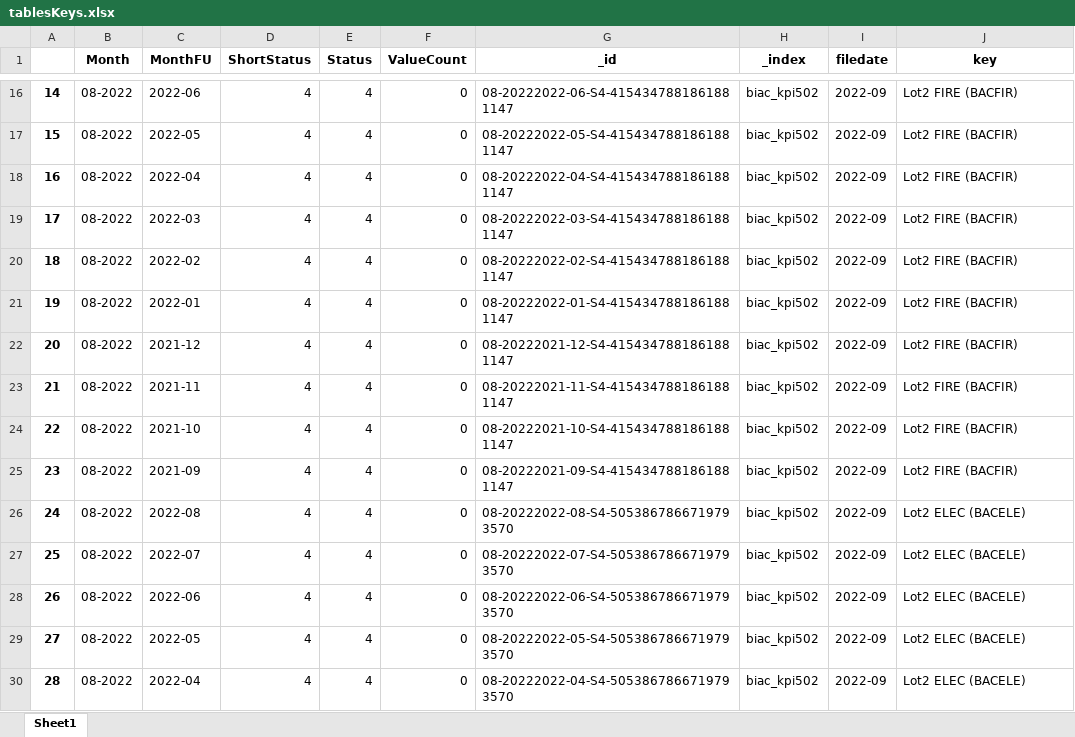
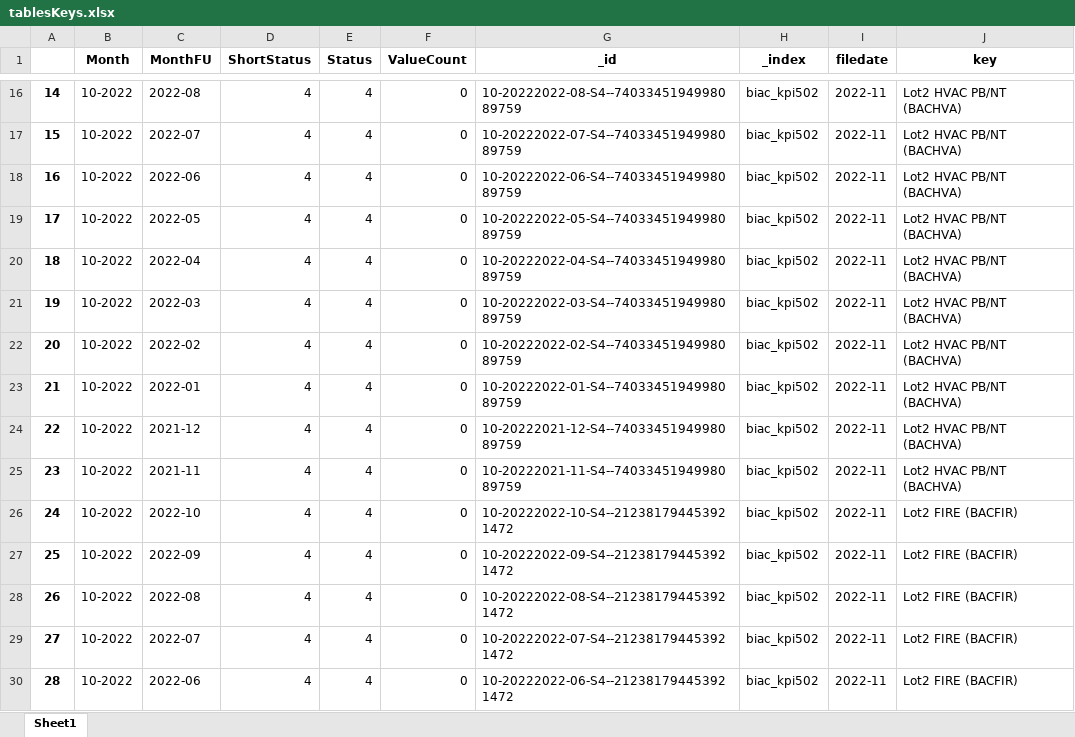
Before and after one commit to CofelyGTC/nyx_containers, an Excel workbook: sources/tablesKeys.xlsx, sheet Sheet1, drawn as a sheet; only a part is shown, gaps mark what is left out; values as stored, in another font and other column widths than the file's, no borders; the diff covers the shown part only; the diff names each change by its address in the sheet, - before the commit and + after, or states it on an @@ line.

```diff
--- a/sources/tablesKeys.xlsx (sheet Sheet1)
+++ b/sources/tablesKeys.xlsx (sheet Sheet1)
-B16:B30 (Month): 08-2022
+B16:B30 (Month): 10-2022
-C16 (MonthFU): 2022-06
+C16 (MonthFU): 2022-08
-G16 (_id): 08-20222022-06-S4-4154347881861881147
+G16 (_id): 10-20222022-08-S4--7403345194998089759
-I16:I30 (filedate): 2022-09
+I16:I30 (filedate): 2022-11
-J16:J25 (key): Lot2 FIRE (BACFIR)
+J16:J25 (key): Lot2 HVAC PB/NT (BACHVA)
-C17 (MonthFU): 2022-05
+C17 (MonthFU): 2022-07
-G17 (_id): 08-20222022-05-S4-4154347881861881147
+G17 (_id): 10-20222022-07-S4--7403345194998089759
-C18 (MonthFU): 2022-04
+C18 (MonthFU): 2022-06
-G18 (_id): 08-20222022-04-S4-4154347881861881147
+G18 (_id): 10-20222022-06-S4--7403345194998089759
-C19 (MonthFU): 2022-03
+C19 (MonthFU): 2022-05
-G19 (_id): 08-20222022-03-S4-4154347881861881147
+G19 (_id): 10-20222022-05-S4--7403345194998089759
-C20 (MonthFU): 2022-02
+C20 (MonthFU): 2022-04
-G20 (_id): 08-20222022-02-S4-4154347881861881147
+G20 (_id): 10-20222022-04-S4--7403345194998089759
-C21 (MonthFU): 2022-01
+C21 (MonthFU): 2022-03
-G21 (_id): 08-20222022-01-S4-4154347881861881147
+G21 (_id): 10-20222022-03-S4--7403345194998089759
-C22 (MonthFU): 2021-12
+C22 (MonthFU): 2022-02
-G22 (_id): 08-20222021-12-S4-4154347881861881147
+G22 (_id): 10-20222022-02-S4--7403345194998089759
-C23 (MonthFU): 2021-11
+C23 (MonthFU): 2022-01
-G23 (_id): 08-20222021-11-S4-4154347881861881147
+G23 (_id): 10-20222022-01-S4--7403345194998089759
-C24 (MonthFU): 2021-10
+C24 (MonthFU): 2021-12
-G24 (_id): 08-20222021-10-S4-4154347881861881147
+G24 (_id): 10-20222021-12-S4--7403345194998089759
-C25 (MonthFU): 2021-09
+C25 (MonthFU): 2021-11
-G25 (_id): 08-20222021-09-S4-4154347881861881147
+G25 (_id): 10-20222021-11-S4--7403345194998089759
-C26 (MonthFU): 2022-08
+C26 (MonthFU): 2022-10
-G26 (_id): 08-20222022-08-S4-5053867866719793570
+G26 (_id): 10-20222022-10-S4--212381794453921472
-J26:J30 (key): Lot2 ELEC (BACELE)
+J26:J30 (key): Lot2 FIRE (BACFIR)
-C27 (MonthFU): 2022-07
+C27 (MonthFU): 2022-09
-G27 (_id): 08-20222022-07-S4-5053867866719793570
+G27 (_id): 10-20222022-09-S4--212381794453921472
-C28 (MonthFU): 2022-06
+C28 (MonthFU): 2022-08
-G28 (_id): 08-20222022-06-S4-5053867866719793570
+G28 (_id): 10-20222022-08-S4--212381794453921472
-C29 (MonthFU): 2022-05
+C29 (MonthFU): 2022-07
-G29 (_id): 08-20222022-05-S4-5053867866719793570
+G29 (_id): 10-20222022-07-S4--212381794453921472
-C30 (MonthFU): 2022-04
+C30 (MonthFU): 2022-06
-G30 (_id): 08-20222022-04-S4-5053867866719793570
+G30 (_id): 10-20222022-06-S4--212381794453921472
```
Also changed, not shown: 465 edited cells elsewhere in this sheet, sources/new502.xlsx, sources/toto.xlsx, 10 other files.
